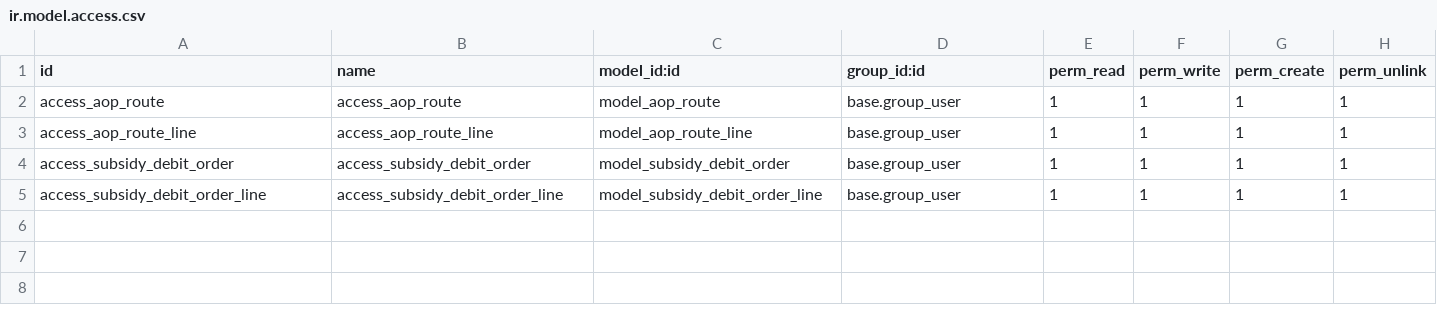
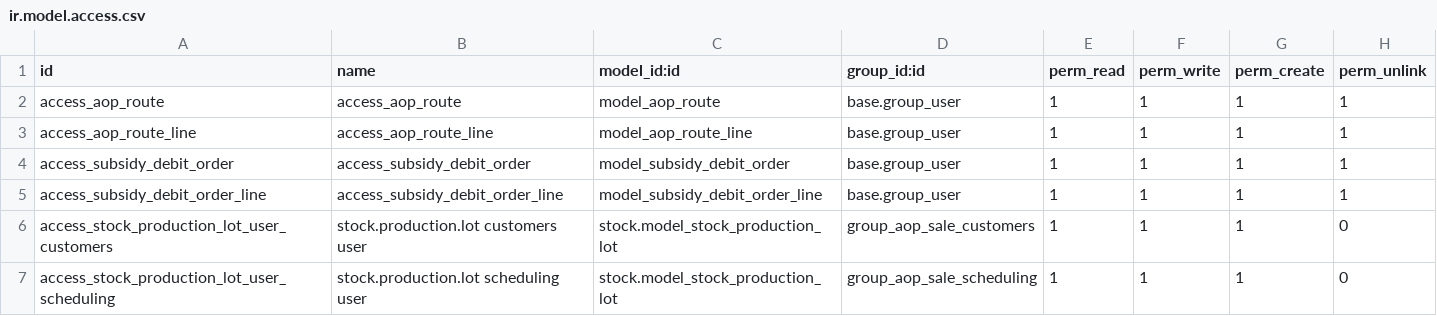
Before and after one commit to id10tttt/aop, a CSV file: aop_sale/security/ir.model.access.csv, drawn as a sheet; the diff names each change by its address in the sheet, - before the commit and + after, or states it on an @@ line.

Commit message:
为客服和调度组增加访问模型stock.model_stock_production_lot的权限

```diff
--- a/aop_sale/security/ir.model.access.csv
+++ b/aop_sale/security/ir.model.access.csv
+row 6: access_stock_production_lot_user_customers | stock.production.lot customers user | stock.model_stock_production_lot | group_aop_sale_customers | 1 | 1 | 1 | 0
+row 7: access_stock_production_lot_user_scheduling | stock.production.lot scheduling user | stock.model_stock_production_lot | group_aop_sale_scheduling | 1 | 1 | 1 | 0
```
